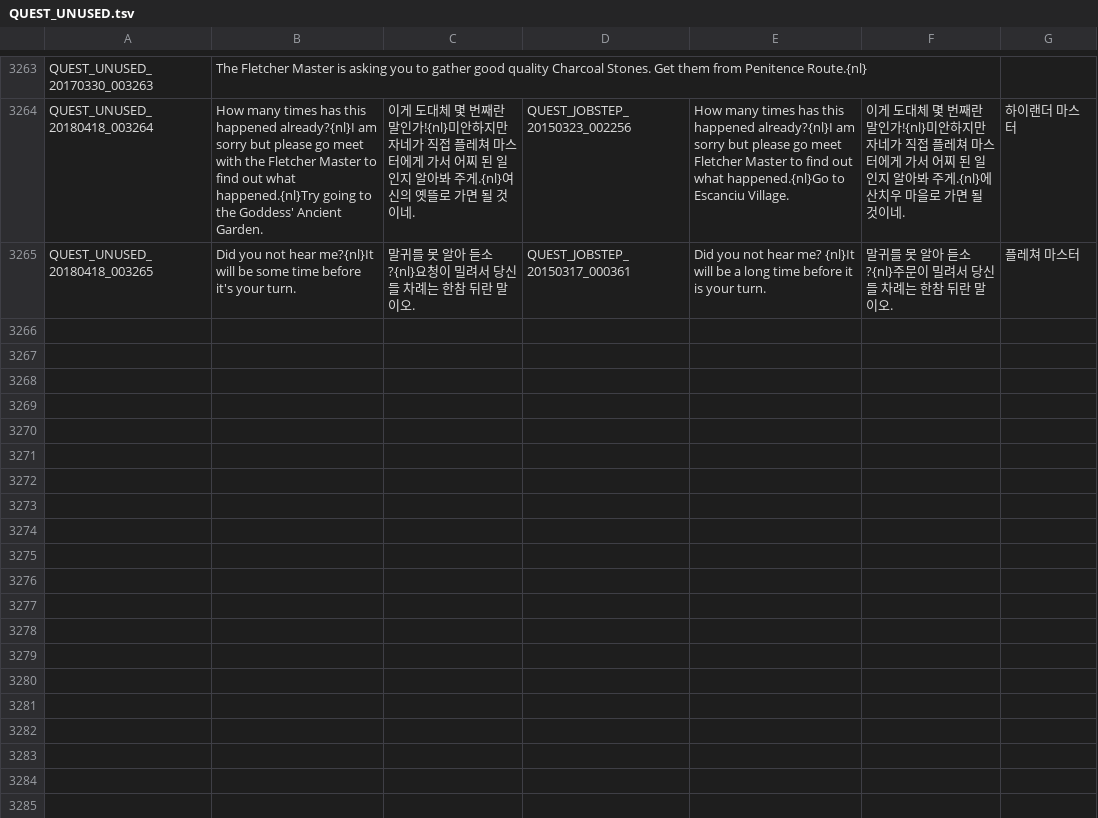
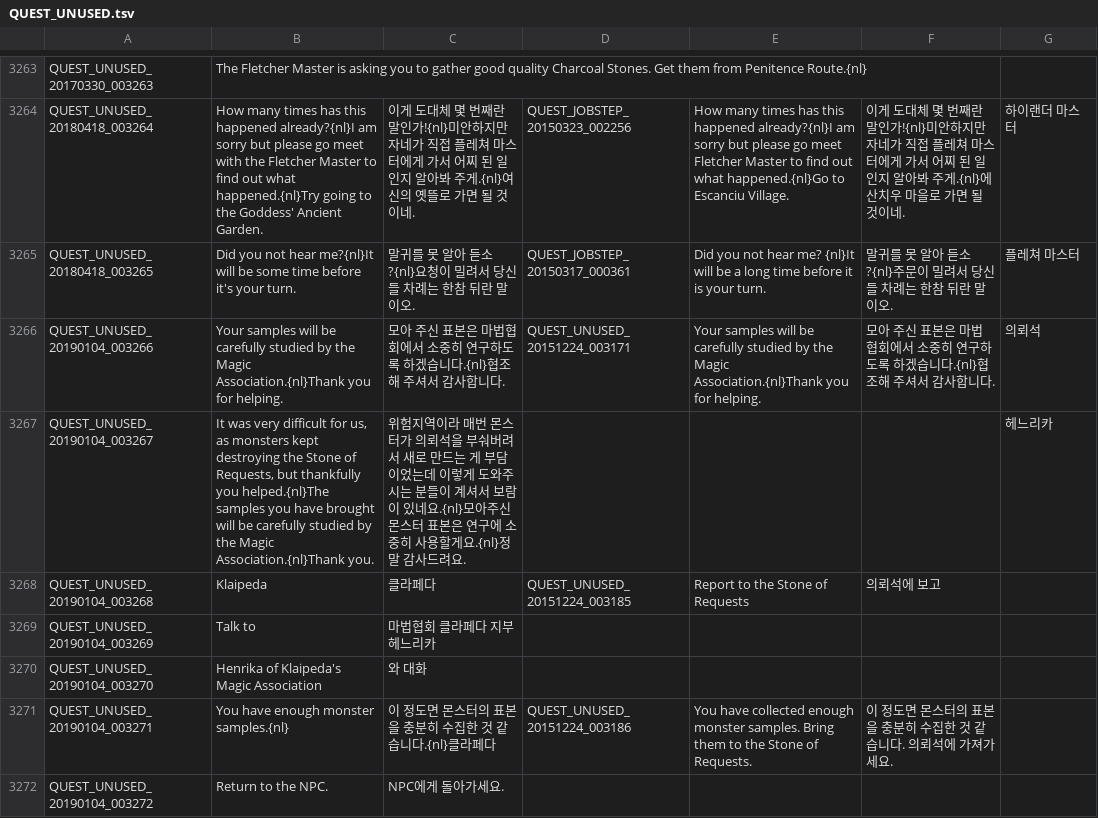
Before and after one commit to Triky313/TreeOfSavior-GermanTranslation, a TSV file: QUEST_UNUSED.tsv, drawn as a sheet; only a part is shown, gaps mark what is left out.

```diff
--- a/QUEST_UNUSED.tsv
+++ b/QUEST_UNUSED.tsv
@@ -3265 +3265,8 @@ QUEST_UNUSED_20180418_003264	How many times has this happened already?{nl}I am s
 QUEST_UNUSED_20180418_003265	Did you not hear me?{nl}It will be some time before it's your turn.	말귀를 못 알아 듣소?{nl}요청이 밀려서 당신들 차례는 한참 뒤란 말이오.	QUEST_JOBSTEP_20150317_000361	Did you not hear me? {nl}It will be a long time before it is your turn.	말귀를 못 알아 듣소?{nl}주문이 밀려서 당신들 차례는 한참 뒤란 말이오.	플레쳐 마스터
+QUEST_UNUSED_20190104_003266	Your samples will be carefully studied by the Magic Association.{nl}Thank you for helping.	모아 주신 표본은 마법협회에서 소중히 연구하도록 하겠습니다.{nl}협조해 주셔서 감사합니다.	QUEST_UNUSED_20151224_003171	Your samples will be carefully studied by the Magic Association.{nl}Thank you for helping.	모아 주신 표본은 마법 협회에서 소중히 연구하도록 하겠습니다.{nl}협조해 주셔서 감사합니다.	의뢰석
+QUEST_UNUSED_20190104_003267	It was very difficult for us, as monsters kept destroying the Stone of Requests, but thankfully you helped.{nl}The samples you have brought will be carefully studied by the Magic Association.{nl}Thank you.	위험지역이라 매번 몬스터가 의뢰석을 부숴버려서 새로 만드는 게 부담이었는데 이렇게 도와주시는 분들이 계셔서 보람이 있네요.{nl}모아주신 몬스터 표본은 연구에 소중히 사용할게요.{nl}정말 감사드려요.				헤느리카
+QUEST_UNUSED_20190104_003268	Klaipeda 	클라페다 	QUEST_UNUSED_20151224_003185	Report to the Stone of Requests	의뢰석에 보고	
+QUEST_UNUSED_20190104_003269	Talk to 	마법협회 클라페다 지부 헤느리카				
+QUEST_UNUSED_20190104_003270	Henrika of Klaipeda's Magic Association	와 대화				
+QUEST_UNUSED_20190104_003271	You have enough monster samples.{nl} 	이 정도면 몬스터의 표본을 충분히 수집한 것 같습니다.{nl}클라페다 	QUEST_UNUSED_20151224_003186	You have collected enough monster samples. Bring them to the Stone of Requests.	이 정도면 몬스터의 표본을 충분히 수집한 것 같습니다. 의뢰석에 가져가세요.	
+QUEST_UNUSED_20190104_003272	 Return to the NPC.	 NPC에게 돌아가세요.				
```
Also changed, not shown: QUEST_JOBSTEP.tsv, 11 other files.
